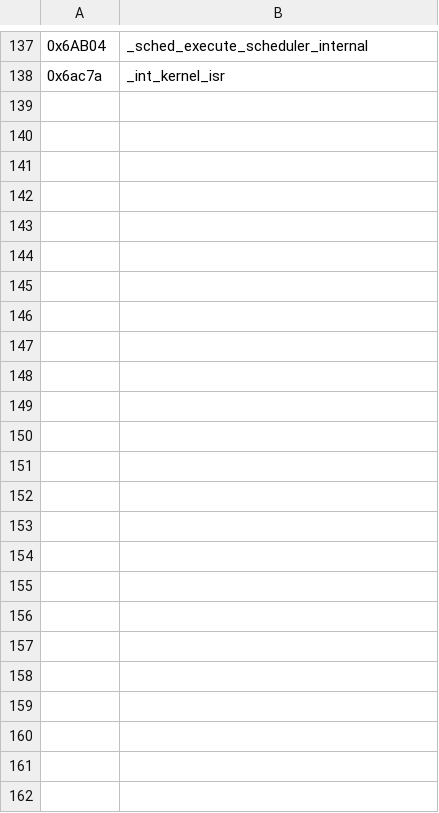
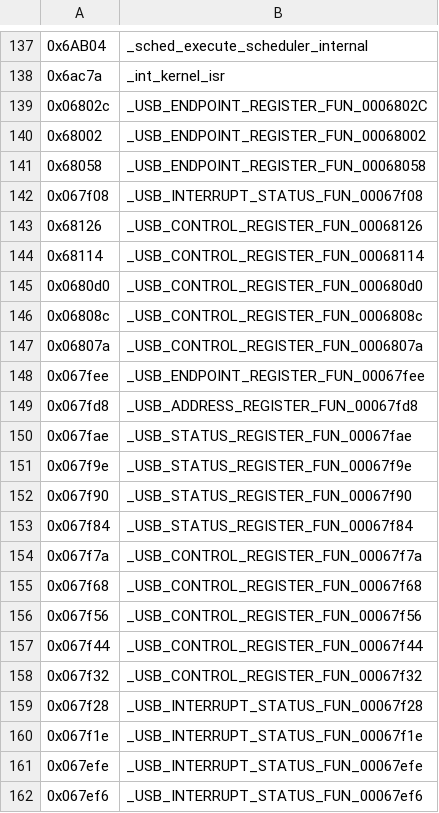
Before and after one commit to na7q/Radioddity_GD-77, a CSV file: reverse_engineering/fw_3_8_1/functions_list.csv, drawn as a sheet; only a part is shown, gaps mark what is left out.

Commit message:
Added more functions and symbols (some provisional)

```diff
--- a/reverse_engineering/fw_3_8_1/functions_list.csv
+++ b/reverse_engineering/fw_3_8_1/functions_list.csv
@@ -138 +138,25 @@
 0x6ac7a,_int_kernel_isr
+0x06802c,_USB_ENDPOINT_REGISTER_FUN_0006802C
+0x68002,_USB_ENDPOINT_REGISTER_FUN_00068002
+0x68058,_USB_ENDPOINT_REGISTER_FUN_00068058
+0x067f08,_USB_INTERRUPT_STATUS_FUN_00067f08
+0x68126,_USB_CONTROL_REGISTER_FUN_00068126
+0x68114,_USB_CONTROL_REGISTER_FUN_00068114
+0x0680d0,_USB_CONTROL_REGISTER_FUN_000680d0
+0x06808c,_USB_CONTROL_REGISTER_FUN_0006808c
+0x06807a,_USB_CONTROL_REGISTER_FUN_0006807a
+0x067fee,_USB_ENDPOINT_REGISTER_FUN_00067fee
+0x067fd8,_USB_ADDRESS_REGISTER_FUN_00067fd8
+0x067fae,_USB_STATUS_REGISTER_FUN_00067fae
+0x067f9e,_USB_STATUS_REGISTER_FUN_00067f9e
+0x067f90,_USB_STATUS_REGISTER_FUN_00067f90
+0x067f84,_USB_STATUS_REGISTER_FUN_00067f84
+0x067f7a,_USB_CONTROL_REGISTER_FUN_00067f7a
+0x067f68,_USB_CONTROL_REGISTER_FUN_00067f68
+0x067f56,_USB_CONTROL_REGISTER_FUN_00067f56
+0x067f44,_USB_CONTROL_REGISTER_FUN_00067f44
+0x067f32,_USB_CONTROL_REGISTER_FUN_00067f32
+0x067f28,_USB_INTERRUPT_STATUS_FUN_00067f28
+0x067f1e,_USB_INTERRUPT_STATUS_FUN_00067f1e
+0x067efe,_USB_INTERRUPT_STATUS_FUN_00067efe
+0x067ef6,_USB_INTERRUPT_STATUS_FUN_00067ef6
```
Also changed, not shown: reverse_engineering/fw_3_8_1/symbols_list.csv.
